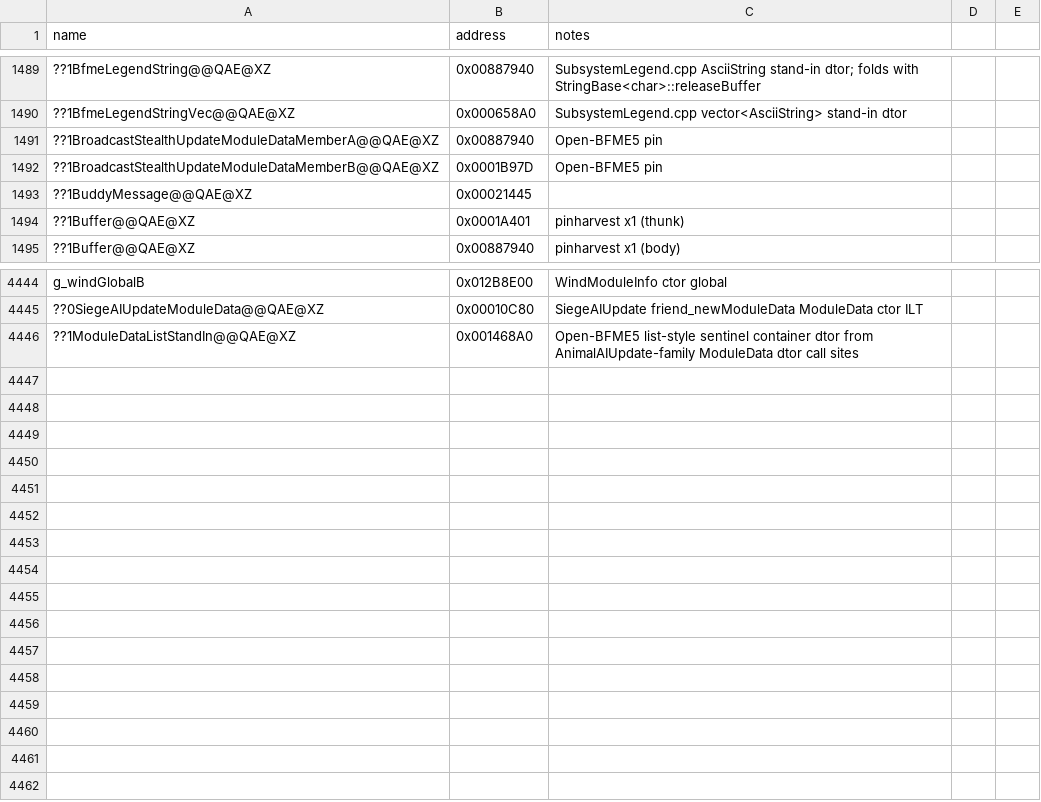
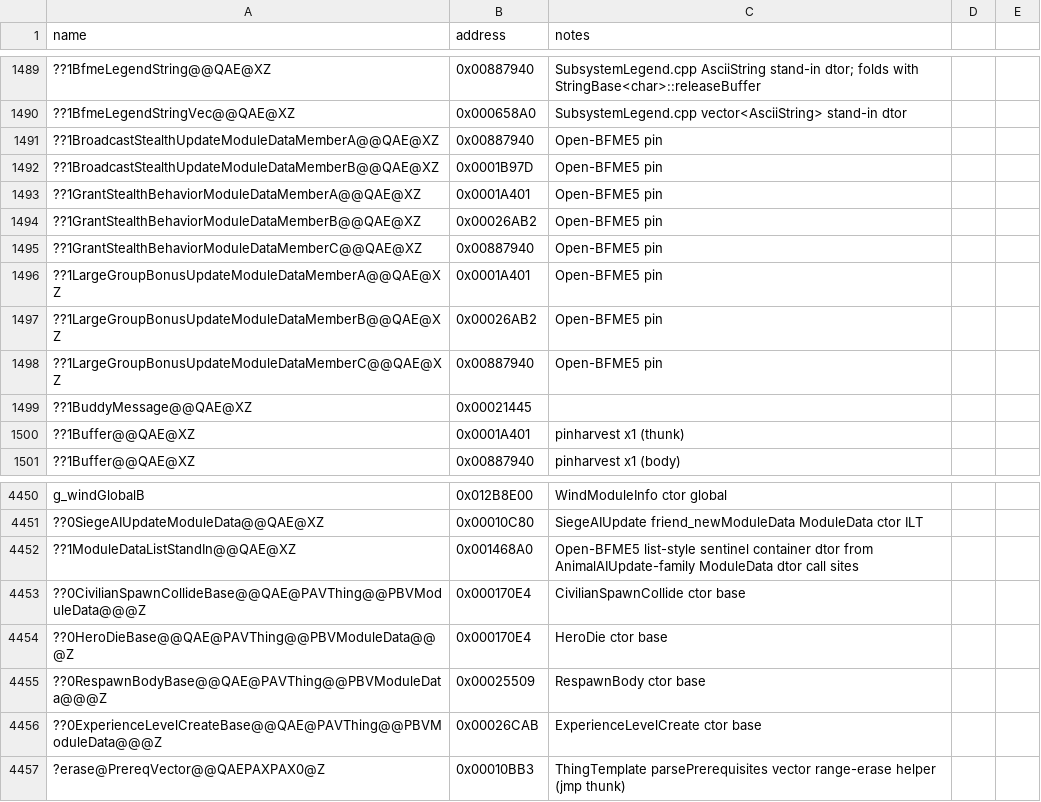
Before and after one commit to Doble-K/Open-BFME-1, a CSV file: reverse/symbols.csv, drawn as a sheet; only a part is shown, gaps mark what is left out.

Commit message:
Open-BFME5 convert HijackerUpdate/GrantStealth/LargeGroupBonus ModuleData dtors to clean C++
HijackerUpdate: dual Buffer members then base dtor call.
GrantStealth and LargeGroupBonus: triple staggered members with pinned dtors (ICF pair).

```diff
--- a/reverse/symbols.csv
+++ b/reverse/symbols.csv
@@ -1492,2 +1492,8 @@ name,address,notes
 ??1BroadcastStealthUpdateModuleDataMemberB@@QAE@XZ,0x0001B97D,Open-BFME5 pin
+??1GrantStealthBehaviorModuleDataMemberA@@QAE@XZ,0x0001A401,Open-BFME5 pin
+??1GrantStealthBehaviorModuleDataMemberB@@QAE@XZ,0x00026AB2,Open-BFME5 pin
+??1GrantStealthBehaviorModuleDataMemberC@@QAE@XZ,0x00887940,Open-BFME5 pin
+??1LargeGroupBonusUpdateModuleDataMemberA@@QAE@XZ,0x0001A401,Open-BFME5 pin
+??1LargeGroupBonusUpdateModuleDataMemberB@@QAE@XZ,0x00026AB2,Open-BFME5 pin
+??1LargeGroupBonusUpdateModuleDataMemberC@@QAE@XZ,0x00887940,Open-BFME5 pin
 ??1BuddyMessage@@QAE@XZ,0x00021445
@@ -4446 +4452,6 @@ g_windGlobalB,0x012B8E00,WindModuleInfo ctor global
 ??1ModuleDataListStandIn@@QAE@XZ,0x001468A0,Open-BFME5 list-style sentinel container dtor from AnimalAIUpdate-family ModuleData dtor call sites
+??0CivilianSpawnCollideBase@@QAE@PAVThing@@PBVModuleData@@@Z,0x000170E4,CivilianSpawnCollide ctor base
+??0HeroDieBase@@QAE@PAVThing@@PBVModuleData@@@Z,0x000170E4,HeroDie ctor base
+??0RespawnBodyBase@@QAE@PAVThing@@PBVModuleData@@@Z,0x00025509,RespawnBody ctor base
+??0ExperienceLevelCreateBase@@QAE@PAVThing@@PBVModuleData@@@Z,0x00026CAB,ExperienceLevelCreate ctor base
+?erase@PrereqVector@@QAEPAXPAX0@Z,0x00010BB3,ThingTemplate parsePrerequisites vector range-erase helper (jmp thunk)
```
Also changed, not shown: 3 other files.
